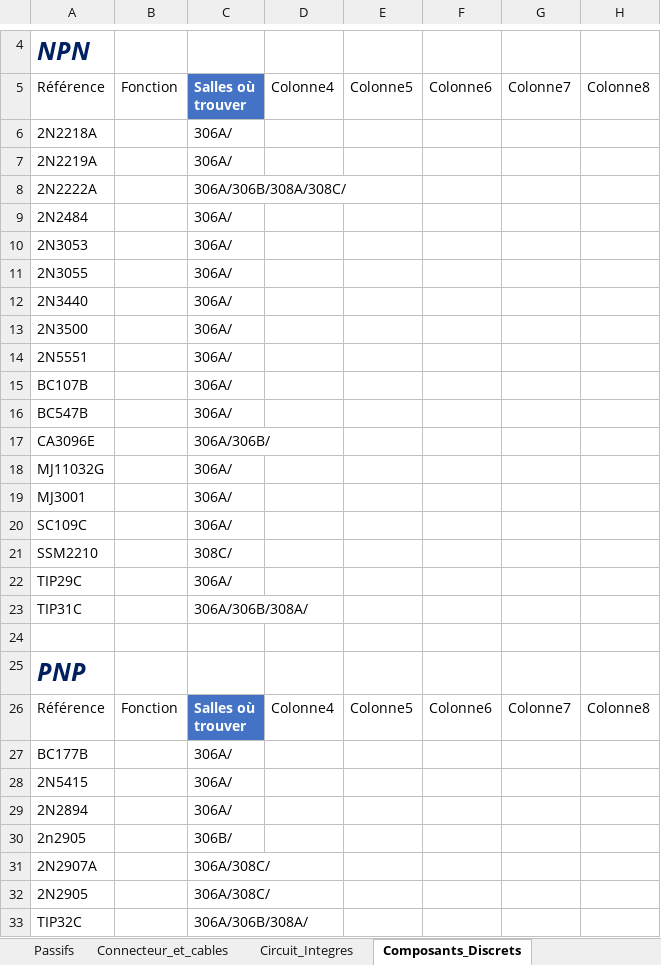
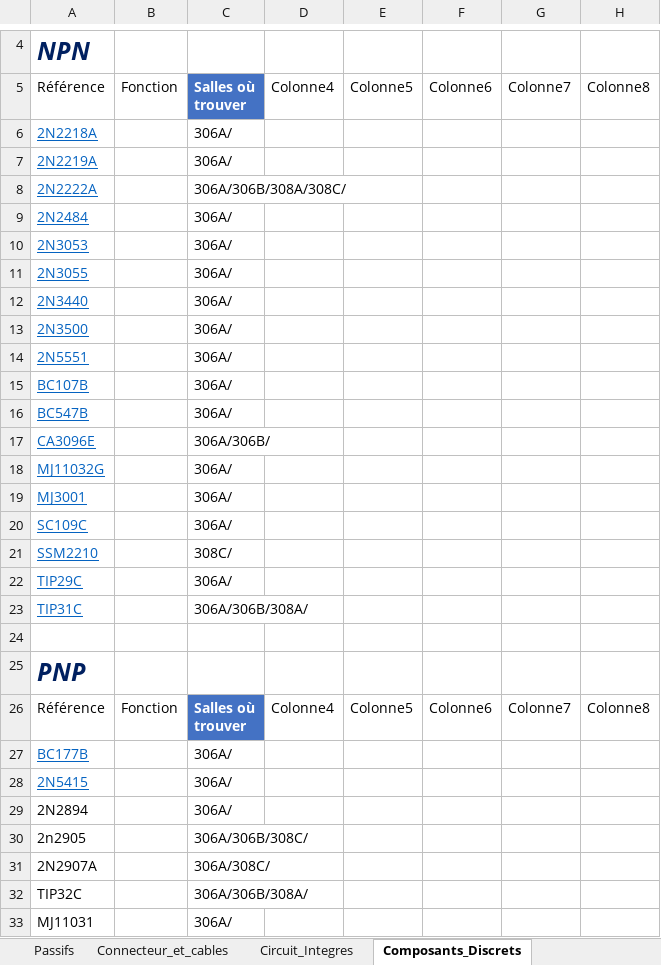
Before and after one commit to InventairePolytechGrenoble/Inventaire, an Excel workbook: Inventaire composant.xlsm, sheet Composants_Discrets, drawn as a sheet; only a part is shown, gaps mark what is left out; the shorter side is filled out with more unchanged rows; values as stored, in another font and other column widths than the file's, no borders; charts and pictures and table styles not drawn; rows hold the shown columns only; the diff covers the shown part only; the diff names each change by its address in the sheet, - before the commit and + after, or states it on an @@ line.

Commit message:
Ajout composants discret

```diff
--- a/Inventaire composant.xlsm (sheet Composants_Discrets)
+++ b/Inventaire composant.xlsm (sheet Composants_Discrets)
@@ A6:A23 underline: off → on, text colour: black → #0563C1 @@
@@ A27:A28 underline: off → on, text colour: black → #0563C1 @@
-C30: 306B/
+C30: 306A/306B/308C/
-row 32: 2N2905 |  | 306A/308C/
```
Also changed, not shown: 3 removed rows, 5 edited cells and cell formats elsewhere in this sheet, sheet Circuit_Integres, sheet Passifs, charts or pictures, 46 other files.
